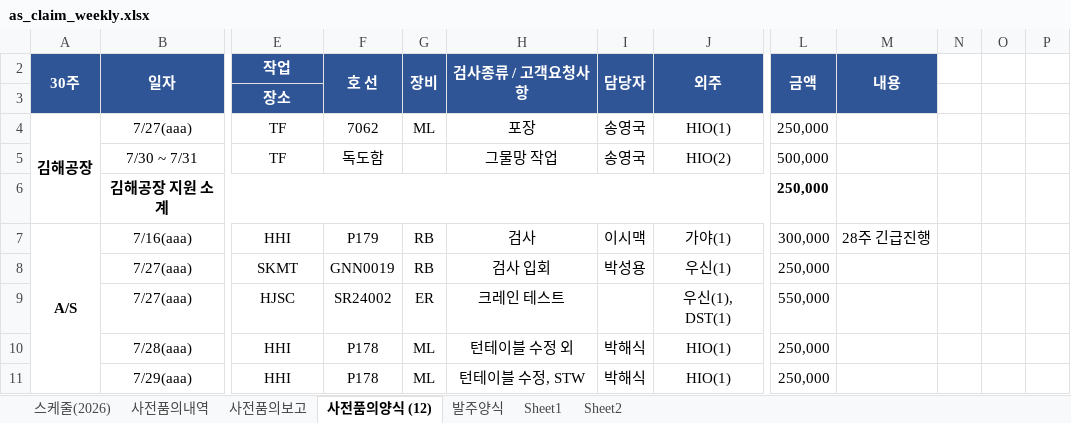
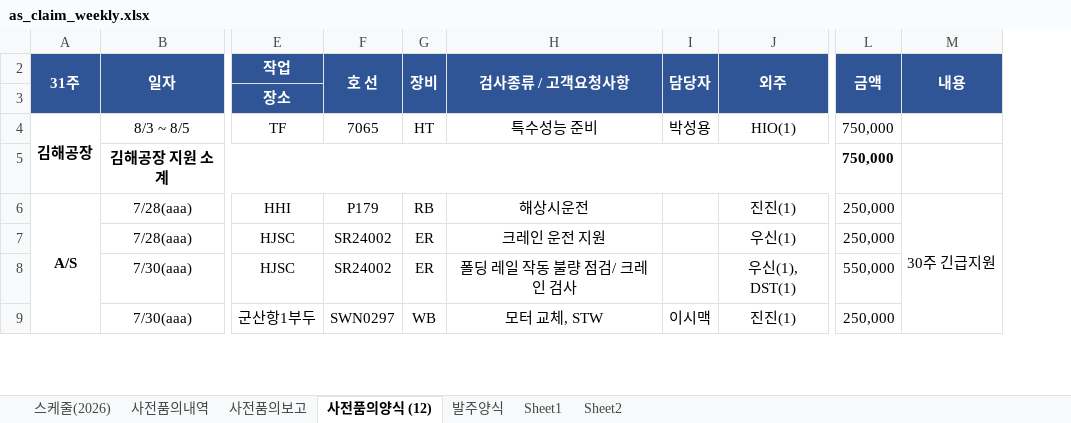
Before and after one commit to andaiga-create/weekly-schedule, an Excel workbook: as_claim_weekly.xlsx, sheet 사전품의양식 (12), drawn as a sheet; only a part is shown, gaps mark what is left out; values as stored, in another font and other column widths than the file's, no borders; removed rows and columns are numbered as before the commit, all else as after; rows hold the shown columns only; the diff covers the shown part only; the diff names each change by its address in the sheet, - before the commit and + after, or states it on an @@ line.

Commit message:
Auto update: 2026-07-31(금) 11:00:02.61

```diff
--- a/as_claim_weekly.xlsx (sheet 사전품의양식 (12))
+++ b/as_claim_weekly.xlsx (sheet 사전품의양식 (12))
-column H, rows 2-4: 검사종류 / 고객요청사항 |  | 포장; rows 7-9: 검사 | 검사 입회 | 크레인 테스트
+column H, rows 2-8: 검사종류 / 고객요청사항 |  | 특수성능 준비 |  | 해상시운전 | 크레인 운전 지원 | 폴딩 레일 작동 불량 점검/ 크레인 검사
-column N, empty
-column O, empty
-column P, empty
-A2: 30주
+A2: 31주
-B4: 7/27(aaa)
+B4: 8/3 ~ 8/5
-F4: 7062
+F4: 7065
-G4: ML
+G4: HT
-I4: 송영국
+I4: 박성용
-L4: 250,000
+L4: 750,000
-row 5:  | 7/30 ~ 7/31 | TF | 독도함 |  | 그물망 작업 | 송영국 | HIO(2) | 500,000
-L5: 250,000
+L5: 750,000
-B6: 7/16(aaa)
+B6: 7/28(aaa)
-I6: 이시맥
+I6: (empty)
-J6: 가야(1)
+J6: 진진(1)
-L6: 300,000
+L6: 250,000
-M6: 28주 긴급진행
+M6: 30주 긴급지원
+M6:M10 merged
-B7: 7/27(aaa)
+B7: 7/28(aaa)
-E7: SKMT
+E7: HJSC
-F7: GNN0019
+F7: SR24002
-G7: RB
+G7: ER
-I7: 박성용
+I7: (empty)
-B8: 7/27(aaa)
+B8: 7/30(aaa)
-row 10:  | 7/28(aaa) | HHI | P178 | ML | 턴테이블 수정 외 | 박해식 | HIO(1) | 250,000
-row 11:  | 7/29(aaa) | HHI | P178 | ML | 턴테이블 수정, STW | 박해식 | HIO(1) | 250,000
+row 9:  | 7/30(aaa) | 군산항1부두 | SWN0297 | WB | 모터 교체, STW | 이시맥 | 진진(1) | 250,000
```
Also changed, not shown: 12 added rows, 13 removed rows and 14 edited cells elsewhere in this sheet, sheet 사전품의내역, sheet 스케줄(2026), sheet 사전품의보고, formulas that keep their value.
